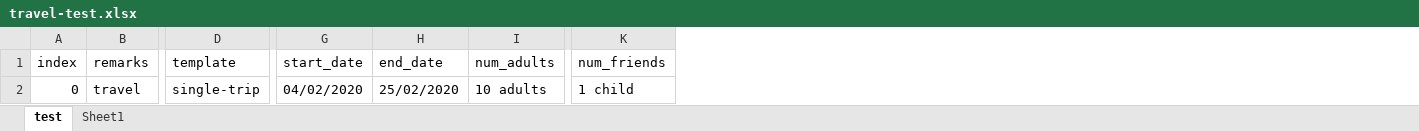
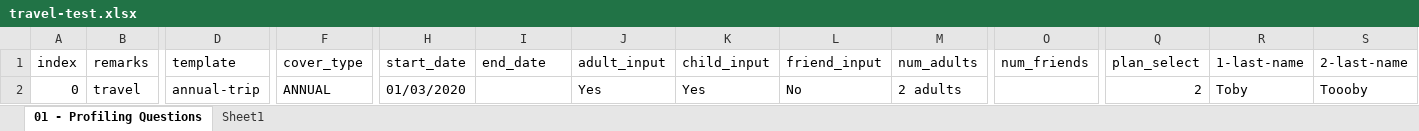
Before and after one commit to tobytoyin/TesterFactory, an Excel workbook: resources/input/travel-test.xlsx, sheet 01 - Profiling Questions, drawn as a sheet; only a part is shown, gaps mark what is left out; values as stored, in another font and other column widths than the file's, no borders; addresses are those after the commit; the diff names each change by its address in the sheet, - before the commit and + after, or states it on an @@ line.

```diff
--- a/resources/input/travel-test.xlsx (sheet 01 - Profiling Questions)
+++ b/resources/input/travel-test.xlsx (sheet 01 - Profiling Questions)
-sheet tab: test
+sheet tab: 01 - Profiling Questions
+column F (cover_type), row 2: ANNUAL
+column J (adult_input), row 2: Yes
+column K (child_input), row 2: Yes
+column L (friend_input), row 2: No
+column Q (plan_select), row 2: 2
+column R (1-last-name), row 2: Toby
+column S (2-last-name), row 2: Toooby
-D2 (template): single-trip
+D2 (template): annual-trip
-H2 (start_date): 04/02/2020
+H2 (start_date): 01/03/2020
-I2 (end_date): 25/02/2020
+I2 (end_date): (empty)
-M2 (num_adults): 10 adults
+M2 (num_adults): 2 adults
-O2 (num_friends): 1 child
+O2 (num_friends): (empty)
```
Also changed, not shown: resources/input/sme_test.xlsx, 2 other files.
